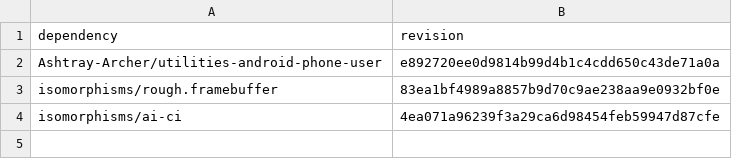
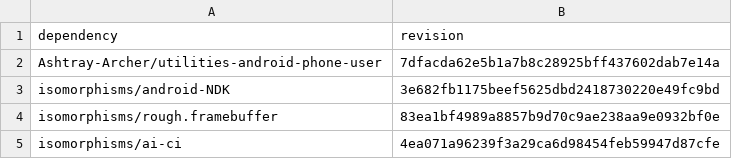
Before and after one commit to isomorphisms/ambient-light, a TSV file: dependencies.tsv, drawn as a sheet.

```diff
--- a/dependencies.tsv
+++ b/dependencies.tsv
@@ -1,3 +1,4 @@
 dependency	revision
-Ashtray-Archer/utilities-android-phone-user	e892720ee0d9814b99d4b1c4cdd650c43de71a0a
+Ashtray-Archer/utilities-android-phone-user	7dfacda62e5b1a7b8c28925bff437602dab7e14a
+isomorphisms/android-NDK	3e682fb1175beef5625dbd2418730220e49fc9bd
 isomorphisms/rough.framebuffer	83ea1bf4989a8857b9d70c9ae238aa9e0932bf0e
```
Also changed, not shown: 5 other files.
